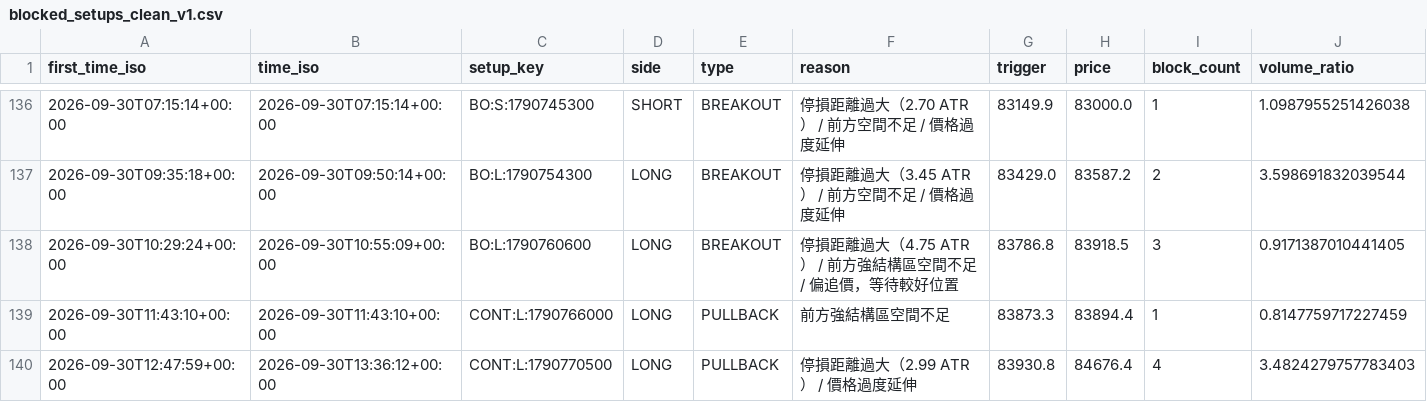
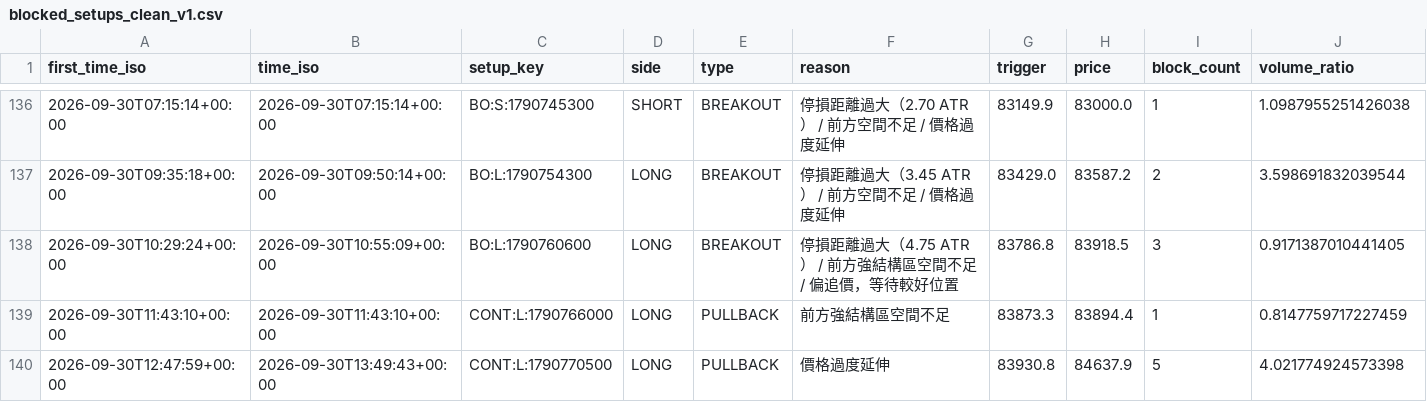
Before and after one commit to 126liangting-sketch/crypto-market-radar, a CSV file: blocked_setups_clean_v1.csv, drawn as a sheet; only a part is shown, gaps mark what is left out; removed rows and columns are numbered as before the commit, all else as after; rows hold the shown columns only; the diff names each change by its address in the sheet, - before the commit and + after, or states it on an @@ line.

```diff
--- a/blocked_setups_clean_v1.csv
+++ b/blocked_setups_clean_v1.csv
-row 140: 2026-09-30T12:47:59+00:00 | 2026-09-30T13:36:12+00:00 | CONT:L:1790770500 | LONG | PULLBACK | 停損距離過大（2.99 ATR） / 價格過度延伸 | 83930.8 | 84676.4 | 4 | 3.4824279757783403
+row 140: 2026-09-30T12:47:59+00:00 | 2026-09-30T13:49:43+00:00 | CONT:L:1790770500 | LONG | PULLBACK | 價格過度延伸 | 83930.8 | 84637.9 | 5 | 4.021774924573398
```
Also changed, not shown: setup_lifecycle_clean_v1.csv, 3 other files.
